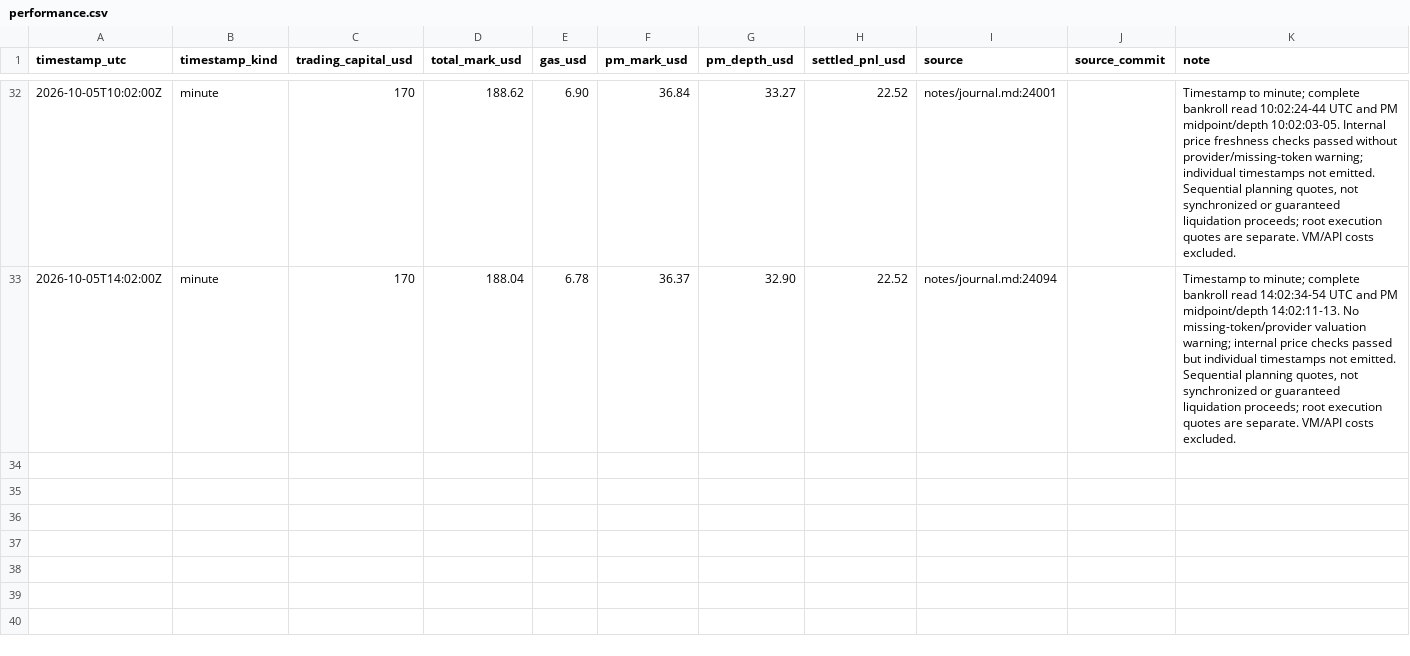
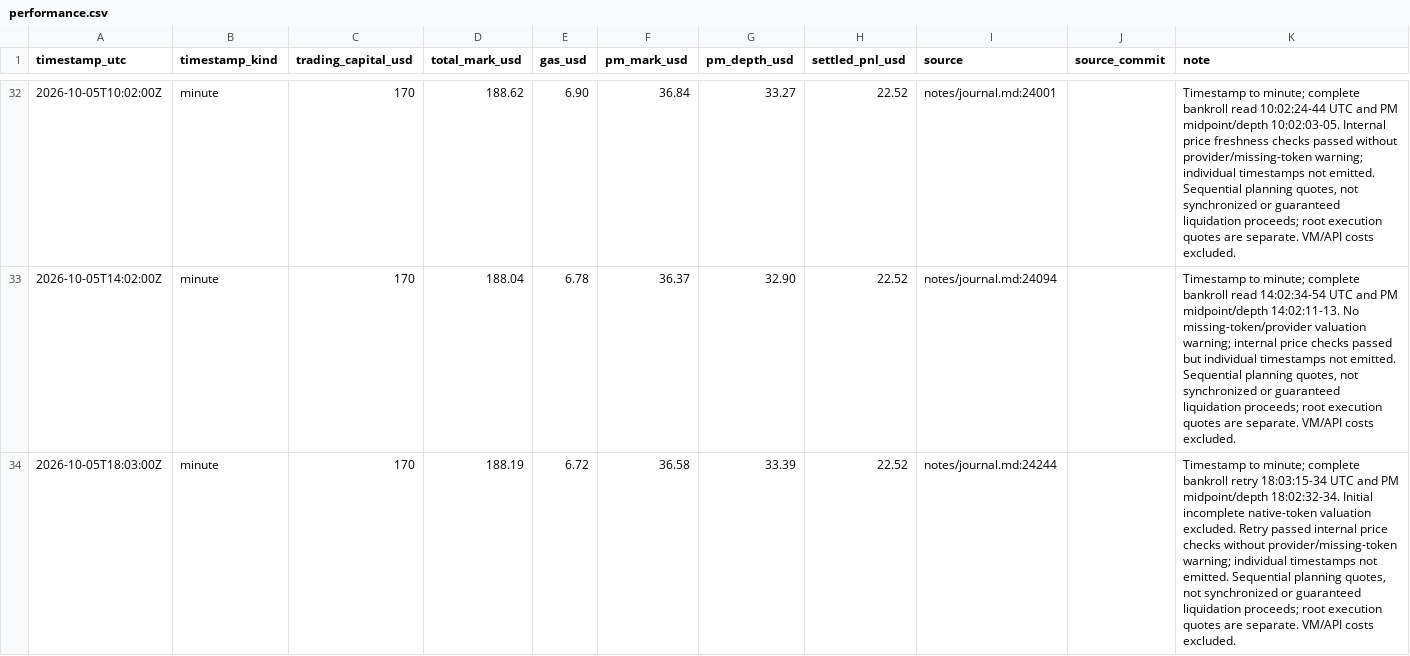
Before and after one commit to philippmerz/polyclaude, a CSV file: docs/performance.csv, drawn as a sheet; only a part is shown, gaps mark what is left out.

```diff
--- a/docs/performance.csv
+++ b/docs/performance.csv
@@ -33 +33,2 @@ timestamp_utc,timestamp_kind,trading_capital_usd,total_mark_usd,gas_usd,pm_mark_
 2026-10-05T14:02:00Z,minute,170,188.04,6.78,36.37,32.90,22.52,notes/journal.md:24094,,"Timestamp to minute; complete bankroll read 14:02:34-54 UTC and PM midpoint/depth 14:02:11-13. No missing-token/provider valuation warning; internal price checks passed but individual timestamps not emitted. Sequential planning quotes, not synchronized or guaranteed liquidation proceeds; root execution quotes are separate. VM/API costs excluded."
+2026-10-05T18:03:00Z,minute,170,188.19,6.72,36.58,33.39,22.52,notes/journal.md:24244,,"Timestamp to minute; complete bankroll retry 18:03:15-34 UTC and PM midpoint/depth 18:02:32-34. Initial incomplete native-token valuation excluded. Retry passed internal price checks without provider/missing-token warning; individual timestamps not emitted. Sequential planning quotes, not synchronized or guaranteed liquidation proceeds; root execution quotes are separate. VM/API costs excluded."
```
Also changed, not shown: 3 other files.
